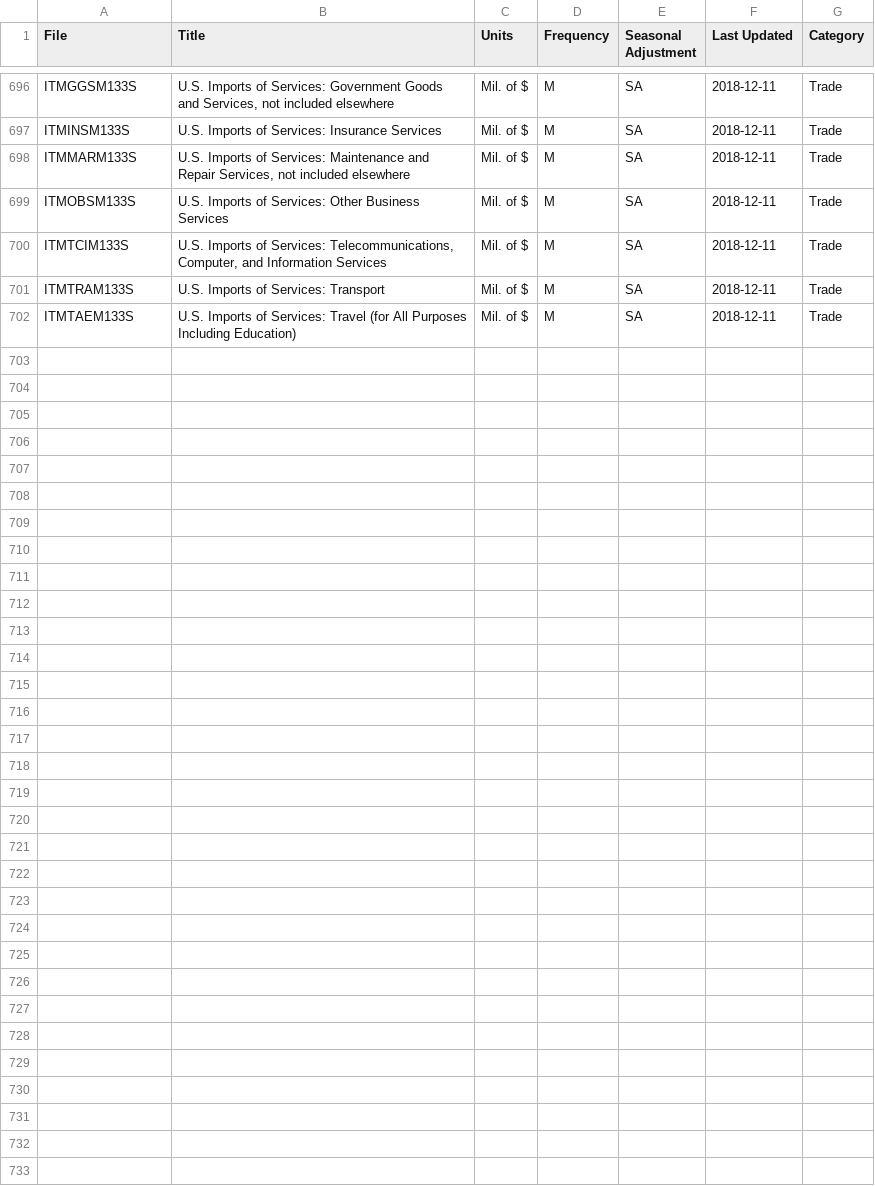
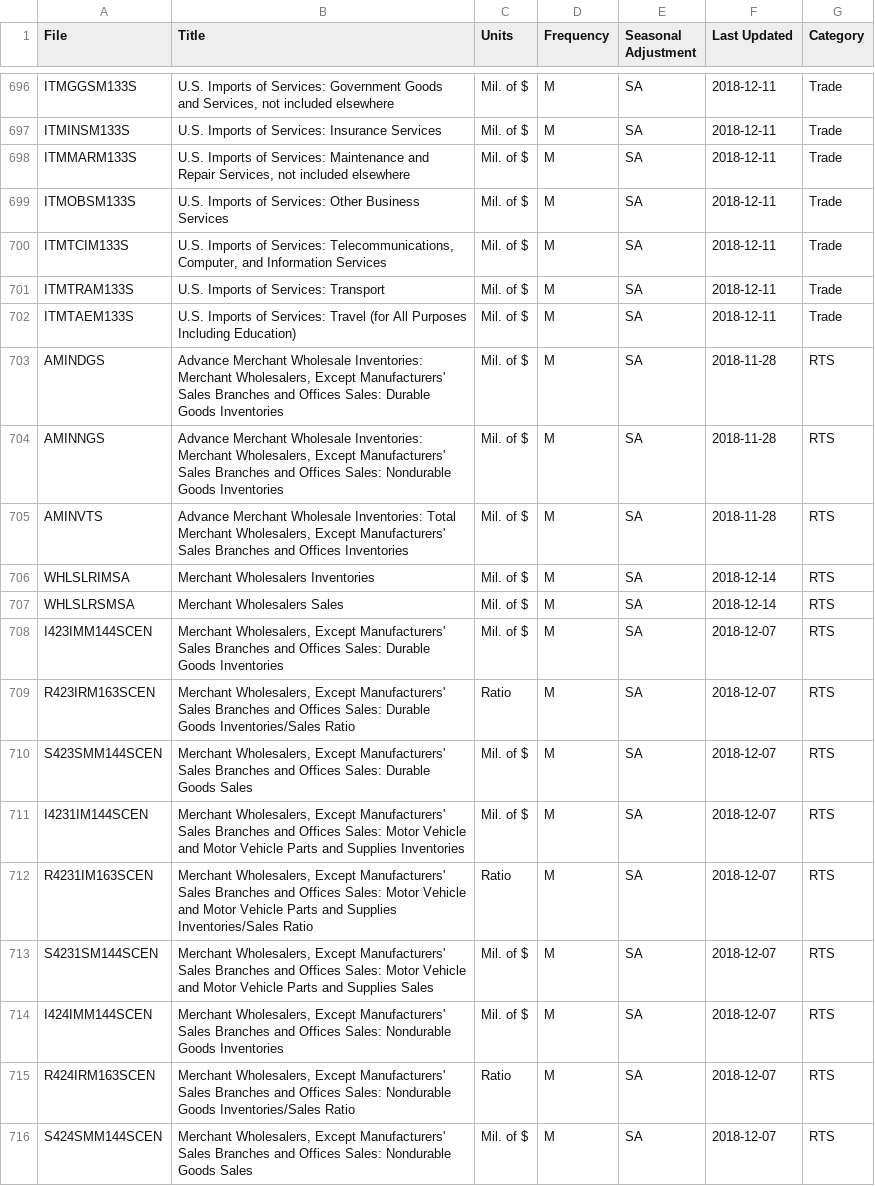
Before and after one commit to davis-berlind/STA-561-Final-Project, a CSV file: FRED_data_series.csv, drawn as a sheet; only a part is shown, gaps mark what is left out; the diff covers the shown part only.

Commit message:
added RTS data for FRED_data_series.csv

```diff
--- a/FRED_data_series.csv
+++ b/FRED_data_series.csv
@@ -702 +702,15 @@ ITMTRAM133S,U.S. Imports of Services: Transport, Mil. of $, M, SA, 2018-12-11,Tr
 ITMTAEM133S,U.S. Imports of Services: Travel (for All Purposes Including Education), Mil. of $, M, SA, 2018-12-11,Trade
+AMINDGS,"Advance Merchant Wholesale Inventories: Merchant Wholesalers, Except Manufacturers' Sales Branches and Offices Sales: Durable Goods Inventories", Mil. of $, M, SA, 2018-11-28,RTS
+AMINNGS,"Advance Merchant Wholesale Inventories: Merchant Wholesalers, Except Manufacturers' Sales Branches and Offices Sales: Nondurable Goods Inventories", Mil. of $, M, SA, 2018-11-28,RTS
+AMINVTS,"Advance Merchant Wholesale Inventories: Total Merchant Wholesalers, Except Manufacturers' Sales Branches and Offices Inventories", Mil. of $, M, SA, 2018-11-28,RTS
+WHLSLRIMSA,Merchant Wholesalers Inventories, Mil. of $, M, SA, 2018-12-14,RTS
+WHLSLRSMSA,Merchant Wholesalers Sales, Mil. of $, M, SA, 2018-12-14,RTS
+I423IMM144SCEN,"Merchant Wholesalers, Except Manufacturers' Sales Branches and Offices Sales: Durable Goods Inventories", Mil. of $, M, SA, 2018-12-07,RTS
+R423IRM163SCEN,"Merchant Wholesalers, Except Manufacturers' Sales Branches and Offices Sales: Durable Goods Inventories/Sales Ratio", Ratio, M, SA, 2018-12-07,RTS
+S423SMM144SCEN,"Merchant Wholesalers, Except Manufacturers' Sales Branches and Offices Sales: Durable Goods Sales", Mil. of $, M, SA, 2018-12-07,RTS
+I4231IM144SCEN,"Merchant Wholesalers, Except Manufacturers' Sales Branches and Offices Sales: Motor Vehicle and Motor Vehicle Parts and Supplies Inventories", Mil. of $, M, SA, 2018-12-07,RTS
+R4231IM163SCEN,"Merchant Wholesalers, Except Manufacturers' Sales Branches and Offices Sales: Motor Vehicle and Motor Vehicle Parts and Supplies Inventories/Sales Ratio", Ratio, M, SA, 2018-12-07,RTS
+S4231SM144SCEN,"Merchant Wholesalers, Except Manufacturers' Sales Branches and Offices Sales: Motor Vehicle and Motor Vehicle Parts and Supplies Sales", Mil. of $, M, SA, 2018-12-07,RTS
+I424IMM144SCEN,"Merchant Wholesalers, Except Manufacturers' Sales Branches and Offices Sales: Nondurable Goods Inventories", Mil. of $, M, SA, 2018-12-07,RTS
+R424IRM163SCEN,"Merchant Wholesalers, Except Manufacturers' Sales Branches and Offices Sales: Nondurable Goods Inventories/Sales Ratio", Ratio, M, SA, 2018-12-07,RTS
+S424SMM144SCEN,"Merchant Wholesalers, Except Manufacturers' Sales Branches and Offices Sales: Nondurable Goods Sales", Mil. of $, M, SA, 2018-12-07,RTS
```
Also changed, not shown: 13 added rows elsewhere in this file.
